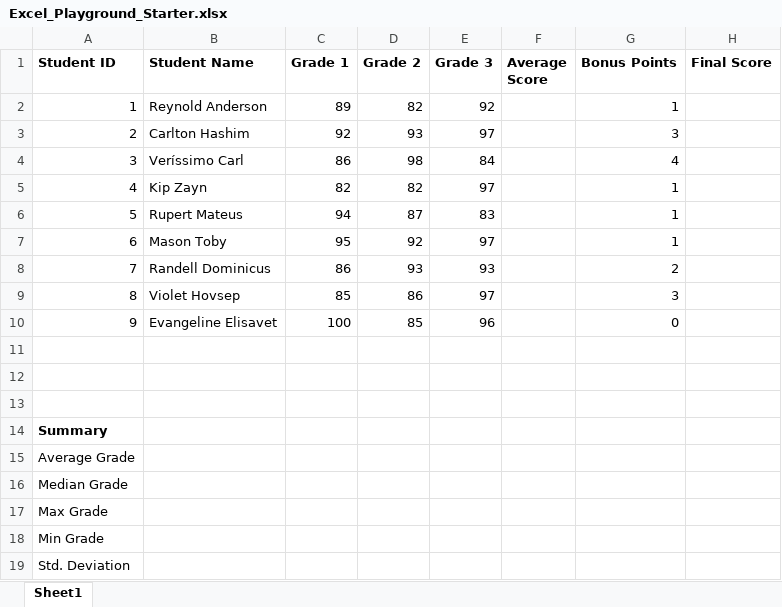
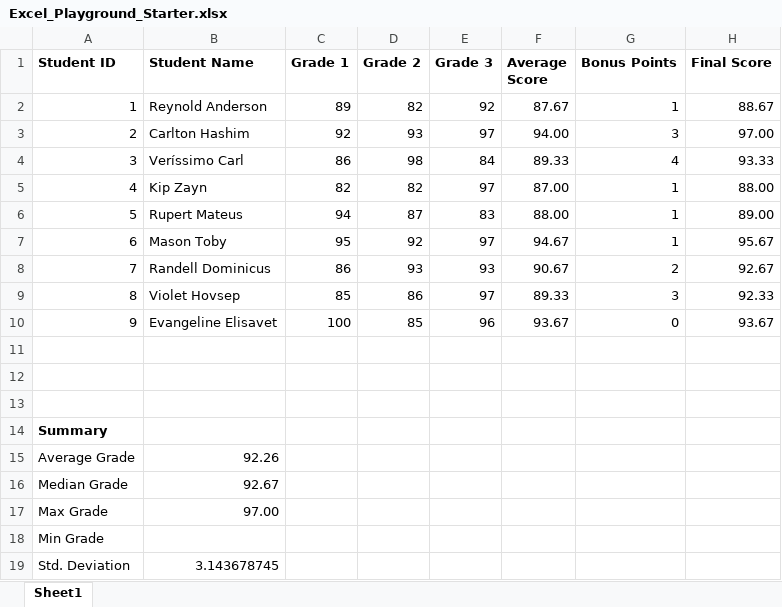
Before and after one commit to benjyms/CLASS-1-6-PushTest, an Excel workbook: 01-Excel/2/Activities/01-Ins_ExcelPlayground/Solved/Excel_Playground_Starter.xlsx, sheet Sheet1, drawn as a sheet; values as stored, in another font and other column widths than the file's, no borders; the diff names each change by its address in the sheet, - before the commit and + after, or states it on an @@ line.

```diff
--- a/01-Excel/2/Activities/01-Ins_ExcelPlayground/Solved/Excel_Playground_Starter.xlsx (sheet Sheet1)
+++ b/01-Excel/2/Activities/01-Ins_ExcelPlayground/Solved/Excel_Playground_Starter.xlsx (sheet Sheet1)
-F2 (Average Score): (empty)
+F2 (Average Score): 87.67
-H2 (Final Score): (empty)
+H2 (Final Score): 88.67
-F3 (Average Score): (empty)
+F3 (Average Score): 94.00
-H3 (Final Score): (empty)
+H3 (Final Score): 97.00
-F4 (Average Score): (empty)
+F4 (Average Score): 89.33
-H4 (Final Score): (empty)
+H4 (Final Score): 93.33
-F5 (Average Score): (empty)
+F5 (Average Score): 87.00
-H5 (Final Score): (empty)
+H5 (Final Score): 88.00
-F6 (Average Score): (empty)
+F6 (Average Score): 88.00
-H6 (Final Score): (empty)
+H6 (Final Score): 89.00
-F7 (Average Score): (empty)
+F7 (Average Score): 94.67
-H7 (Final Score): (empty)
+H7 (Final Score): 95.67
-F8 (Average Score): (empty)
+F8 (Average Score): 90.67
-H8 (Final Score): (empty)
+H8 (Final Score): 92.67
-F9 (Average Score): (empty)
+F9 (Average Score): 89.33
-H9 (Final Score): (empty)
+H9 (Final Score): 92.33
-F10 (Average Score): (empty)
+F10 (Average Score): 93.67
-H10 (Final Score): (empty)
+H10 (Final Score): 93.67
-B15 (Student Name): (empty)
+B15 (Student Name): 92.26
-B16 (Student Name): (empty)
+B16 (Student Name): 92.67
-B17 (Student Name): (empty)
+B17 (Student Name): 97.00
-B19 (Student Name): (empty)
+B19 (Student Name): 3.143678745
```
Also changed, not shown: 01-Excel/2/Activities/02-Ins_NamedRanges/Solved/ShoppingTrip.xlsx, 01-Excel/2/Activities/03-Ins_ColorCounter/Solved/FavoriteColors.xlsx, 7 other files.
